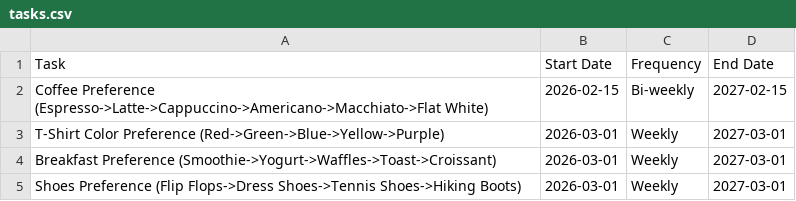
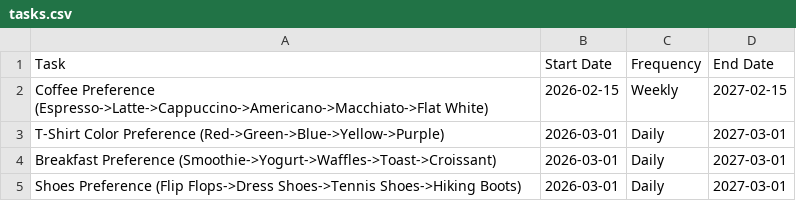
Before and after one commit to swan28pande/LifelongAgent, a CSV file: dataset_3/tasks.csv, drawn as a sheet.

```diff
--- a/dataset_3/tasks.csv
+++ b/dataset_3/tasks.csv
@@ -1,5 +1,5 @@
 Task,Start Date,Frequency,End Date
-Coffee Preference (Espresso->Latte->Cappuccino->Americano->Macchiato->Flat White),2026-02-15,Bi-weekly,2027-02-15
-T-Shirt Color Preference (Red->Green->Blue->Yellow->Purple),2026-03-01,Weekly,2027-03-01
-Breakfast Preference (Smoothie->Yogurt->Waffles->Toast->Croissant),2026-03-01,Weekly,2027-03-01
-Shoes Preference (Flip Flops->Dress Shoes->Tennis Shoes->Hiking Boots),2026-03-01,Weekly,2027-03-01
+Coffee Preference (Espresso->Latte->Cappuccino->Americano->Macchiato->Flat White),2026-02-15,Weekly,2027-02-15
+T-Shirt Color Preference (Red->Green->Blue->Yellow->Purple),2026-03-01,Daily,2027-03-01
+Breakfast Preference (Smoothie->Yogurt->Waffles->Toast->Croissant),2026-03-01,Daily,2027-03-01
+Shoes Preference (Flip Flops->Dress Shoes->Tennis Shoes->Hiking Boots),2026-03-01,Daily,2027-03-01
```
Also changed, not shown: 28 other files.
